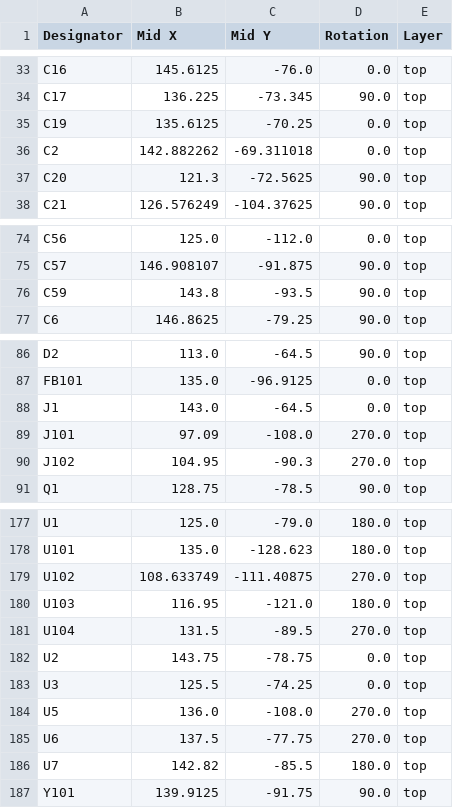
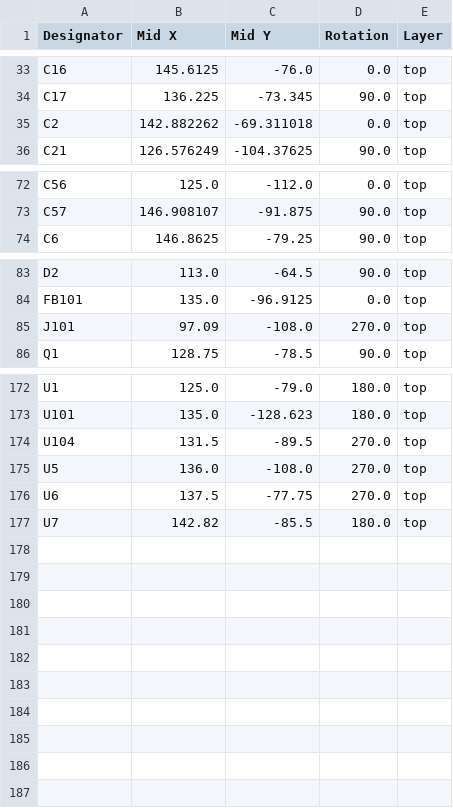
Before and after one commit to Pytonballoon810/gdoor, a CSV file: hardware/boards/din/production/gdoor_din/positions.csv, drawn as a sheet; only a part is shown, gaps mark what is left out.

```diff
--- a/hardware/boards/din/production/gdoor_din/positions.csv
+++ b/hardware/boards/din/production/gdoor_din/positions.csv
@@ -34,5 +34,3 @@ C16,145.6125,-76.0,0.0,top
 C17,136.225,-73.345,90.0,top
-C19,135.6125,-70.25,0.0,top
 C2,142.882262,-69.311018,0.0,top
-C20,121.3,-72.5625,90.0,top
 C21,126.576249,-104.37625,90.0,top
@@ -75,3 +73,2 @@ C56,125.0,-112.0,0.0,top
 C57,146.908107,-91.875,90.0,top
-C59,143.8,-93.5,90.0,top
 C6,146.8625,-79.25,90.0,top
@@ -87,5 +84,3 @@ D2,113.0,-64.5,90.0,top
 FB101,135.0,-96.9125,0.0,top
-J1,143.0,-64.5,0.0,top
 J101,97.09,-108.0,270.0,top
-J102,104.95,-90.3,270.0,top
 Q1,128.75,-78.5,90.0,top
@@ -178,7 +173,3 @@ U1,125.0,-79.0,180.0,top
 U101,135.0,-128.623,180.0,top
-U102,108.633749,-111.40875,270.0,top
-U103,116.95,-121.0,180.0,top
 U104,131.5,-89.5,270.0,top
-U2,143.75,-78.75,0.0,top
-U3,125.5,-74.25,0.0,top
 U5,136.0,-108.0,270.0,top
@@ -186,2 +177 @@ U6,137.5,-77.75,270.0,top
 U7,142.82,-85.5,180.0,top
-Y101,139.9125,-91.75,90.0,top
```
Also changed, not shown: hardware/boards/din/production/gdoor_din/bom.csv, 8 other files.
